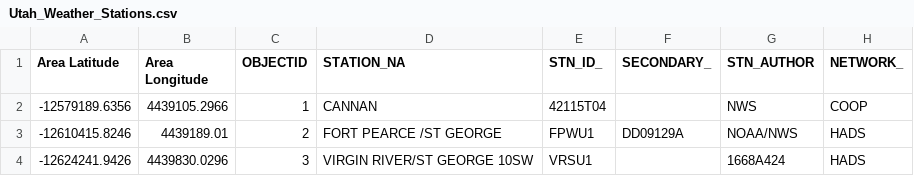
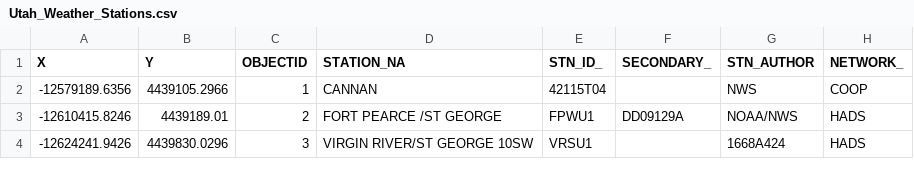
Before and after one commit to quintbro/Climbing_and_Climate, a CSV file: pyclimb/data/Utah_Weather_Stations.csv, drawn as a sheet; only a part is shown; the diff names each change by its address in the sheet, - before the commit and + after, or states it on an @@ line.

Commit message:
Revert weather data to original csv

```diff
--- a/pyclimb/data/Utah_Weather_Stations.csv
+++ b/pyclimb/data/Utah_Weather_Stations.csv
-A1: Area Latitude
+A1: X
-B1: Area Longitude
+B1: Y
```
